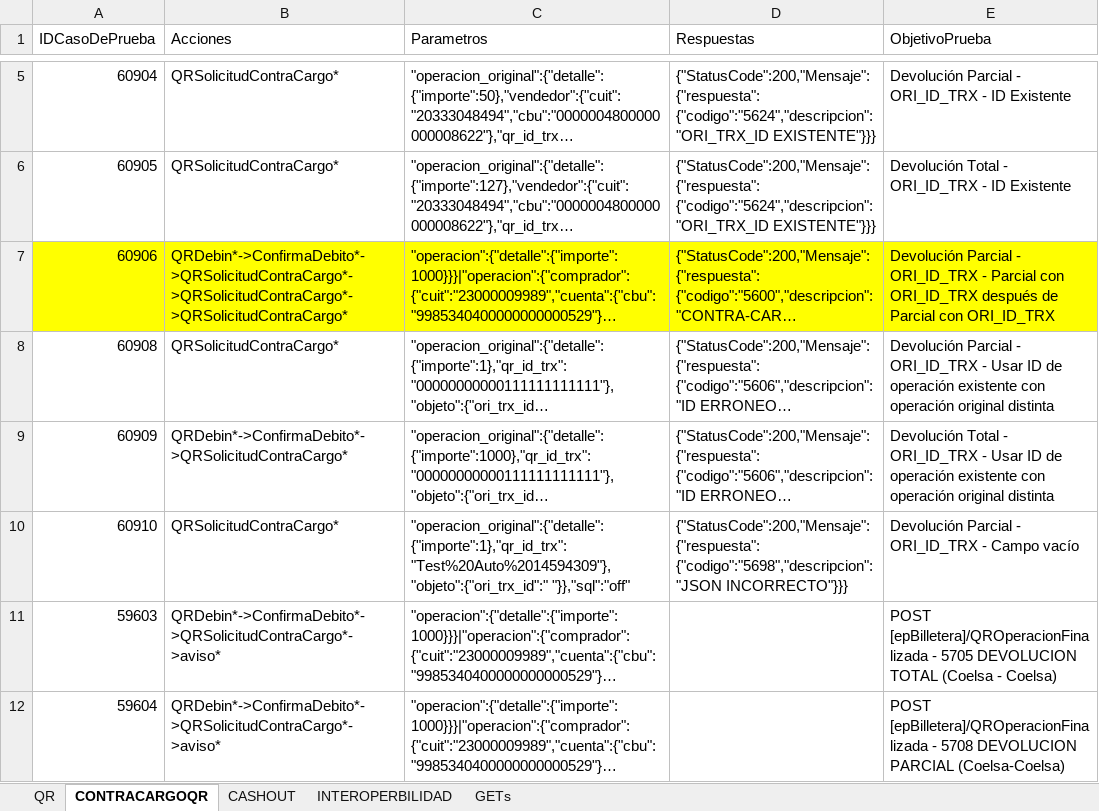
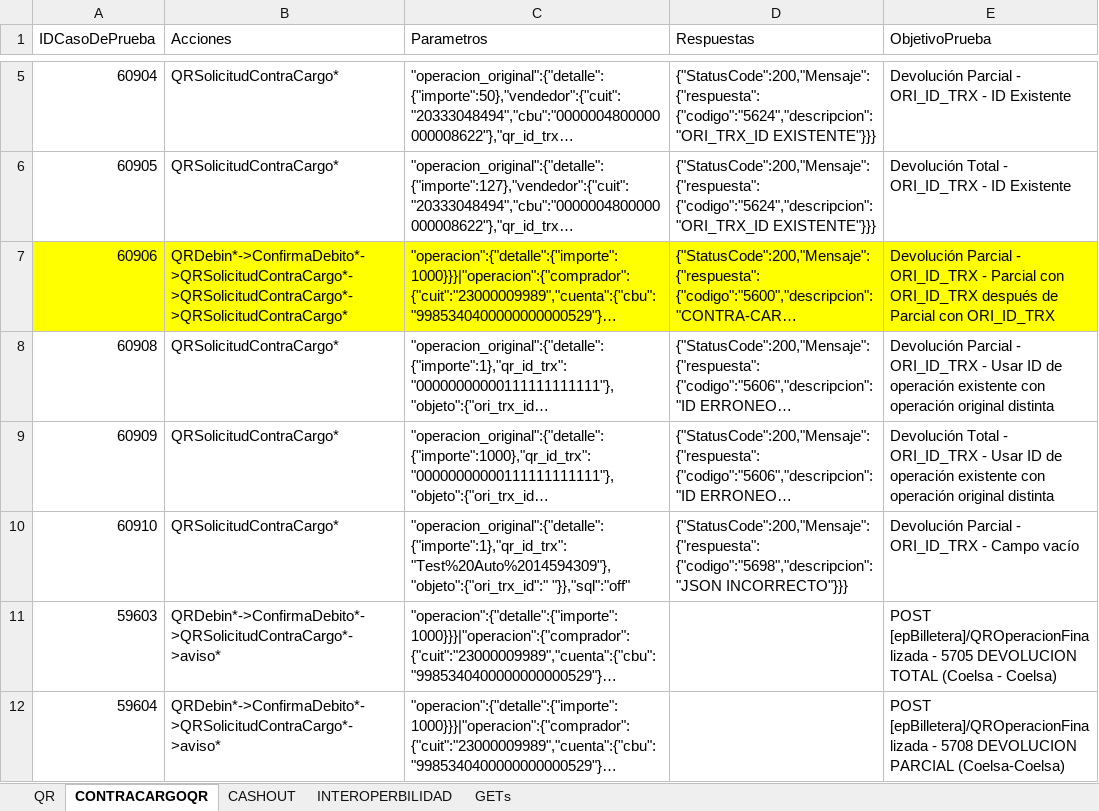
Before and after one commit to lucasacostabosch/Inazuma-Debin, an Excel workbook: Ambiente/Debin - QR - Escenarios y Casos de Pruebas.xlsx, sheet CONTRACARGOQR, drawn as a sheet; only a part is shown, gaps mark what is left out; long unchanged cells end in …; values as stored, in another font and other column widths than the file's, no borders; the diff names each change by its address in the sheet, - before the commit and + after, or states it on an @@ line.

Commit message:
cambios de casos fallidos

```diff
--- a/Ambiente/Debin - QR - Escenarios y Casos de Pruebas.xlsx (sheet CONTRACARGOQR)
+++ b/Ambiente/Debin - QR - Escenarios y Casos de Pruebas.xlsx (sheet CONTRACARGOQR)
-B9 (Acciones): QRDebin*->ConfirmaDebito*->QRSolicitudContraCargo*
+B9 (Acciones): QRSolicitudContraCargo*
```
Also changed, not shown: 4 other files.
